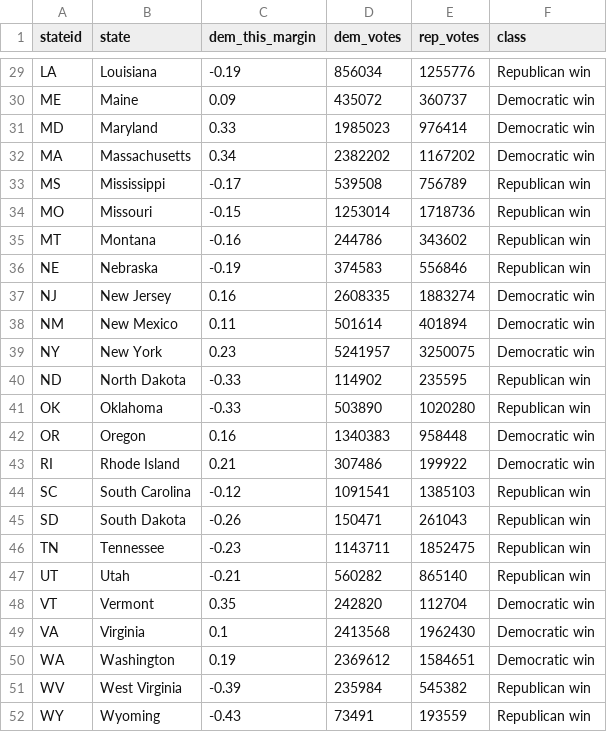
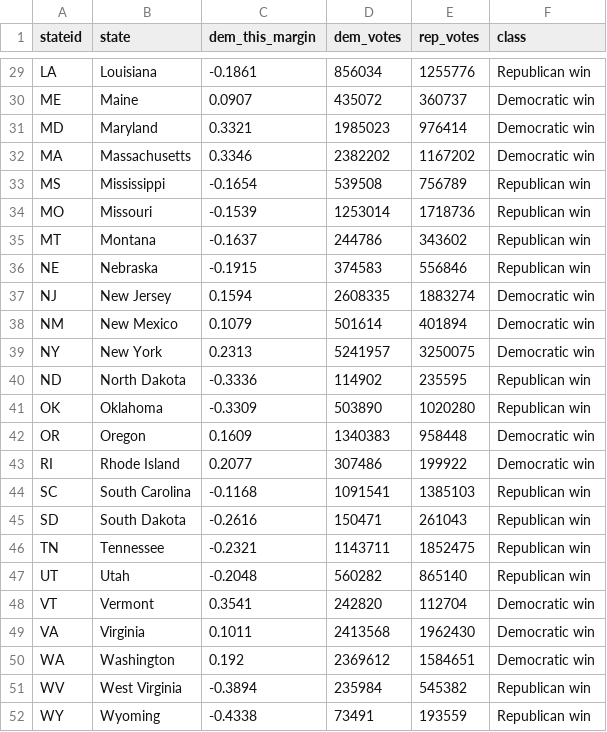
Before and after one commit to NeverGiveUpDXQ/2020-U.S.-Election-Visualizations, a CSV file: data/clean/president2020.csv, drawn as a sheet; only a part is shown, gaps mark what is left out; the diff covers the shown part only.

```diff
--- a/data/clean/president2020.csv
+++ b/data/clean/president2020.csv
@@ -29,24 +29,24 @@
-"LA","Louisiana",-0.19,856034,1255776,"Republican win"
-"ME","Maine",0.09,435072,360737,"Democratic win"
-"MD","Maryland",0.33,1985023,976414,"Democratic win"
-"MA","Massachusetts",0.34,2382202,1167202,"Democratic win"
-"MS","Mississippi",-0.17,539508,756789,"Republican win"
-"MO","Missouri",-0.15,1253014,1718736,"Republican win"
-"MT","Montana",-0.16,244786,343602,"Republican win"
-"NE","Nebraska",-0.19,374583,556846,"Republican win"
-"NJ","New Jersey",0.16,2608335,1883274,"Democratic win"
-"NM","New Mexico",0.11,501614,401894,"Democratic win"
-"NY","New York",0.23,5241957,3250075,"Democratic win"
-"ND","North Dakota",-0.33,114902,235595,"Republican win"
-"OK","Oklahoma",-0.33,503890,1020280,"Republican win"
-"OR","Oregon",0.16,1340383,958448,"Democratic win"
-"RI","Rhode Island",0.21,307486,199922,"Democratic win"
-"SC","South Carolina",-0.12,1091541,1385103,"Republican win"
-"SD","South Dakota",-0.26,150471,261043,"Republican win"
-"TN","Tennessee",-0.23,1143711,1852475,"Republican win"
-"UT","Utah",-0.21,560282,865140,"Republican win"
-"VT","Vermont",0.35,242820,112704,"Democratic win"
-"VA","Virginia",0.1,2413568,1962430,"Democratic win"
-"WA","Washington",0.19,2369612,1584651,"Democratic win"
-"WV","West Virginia",-0.39,235984,545382,"Republican win"
-"WY","Wyoming",-0.43,73491,193559,"Republican win"
+"LA","Louisiana",-0.1861,856034,1255776,"Republican win"
+"ME","Maine",0.0907,435072,360737,"Democratic win"
+"MD","Maryland",0.3321,1985023,976414,"Democratic win"
+"MA","Massachusetts",0.3346,2382202,1167202,"Democratic win"
+"MS","Mississippi",-0.1654,539508,756789,"Republican win"
+"MO","Missouri",-0.1539,1253014,1718736,"Republican win"
+"MT","Montana",-0.1637,244786,343602,"Republican win"
+"NE","Nebraska",-0.1915,374583,556846,"Republican win"
+"NJ","New Jersey",0.1594,2608335,1883274,"Democratic win"
+"NM","New Mexico",0.1079,501614,401894,"Democratic win"
+"NY","New York",0.2313,5241957,3250075,"Democratic win"
+"ND","North Dakota",-0.3336,114902,235595,"Republican win"
+"OK","Oklahoma",-0.3309,503890,1020280,"Republican win"
+"OR","Oregon",0.1609,1340383,958448,"Democratic win"
+"RI","Rhode Island",0.2077,307486,199922,"Democratic win"
+"SC","South Carolina",-0.1168,1091541,1385103,"Republican win"
+"SD","South Dakota",-0.2616,150471,261043,"Republican win"
+"TN","Tennessee",-0.2321,1143711,1852475,"Republican win"
+"UT","Utah",-0.2048,560282,865140,"Republican win"
+"VT","Vermont",0.3541,242820,112704,"Democratic win"
+"VA","Virginia",0.1011,2413568,1962430,"Democratic win"
+"WA","Washington",0.192,2369612,1584651,"Democratic win"
+"WV","West Virginia",-0.3894,235984,545382,"Republican win"
+"WY","Wyoming",-0.4338,73491,193559,"Republican win"
```
Also changed, not shown: 27 edited cells elsewhere in this file, 3 other files.
